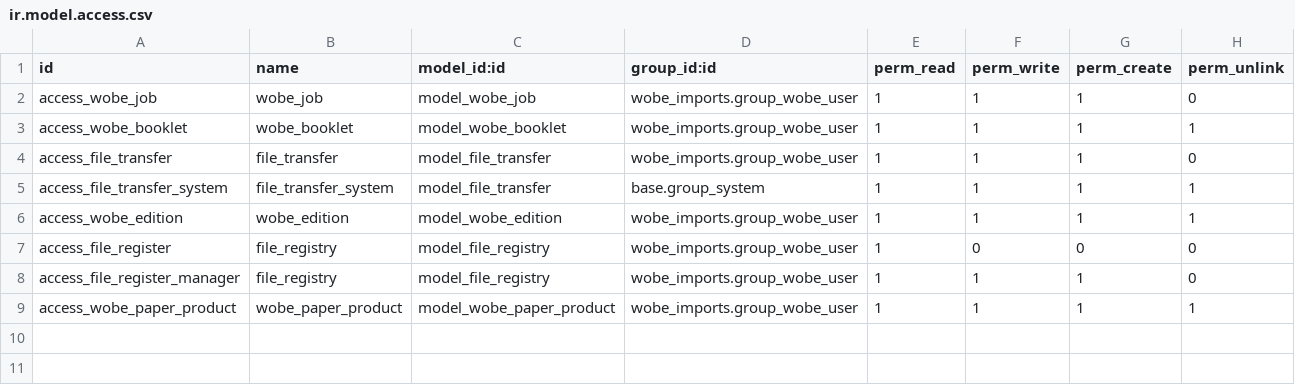
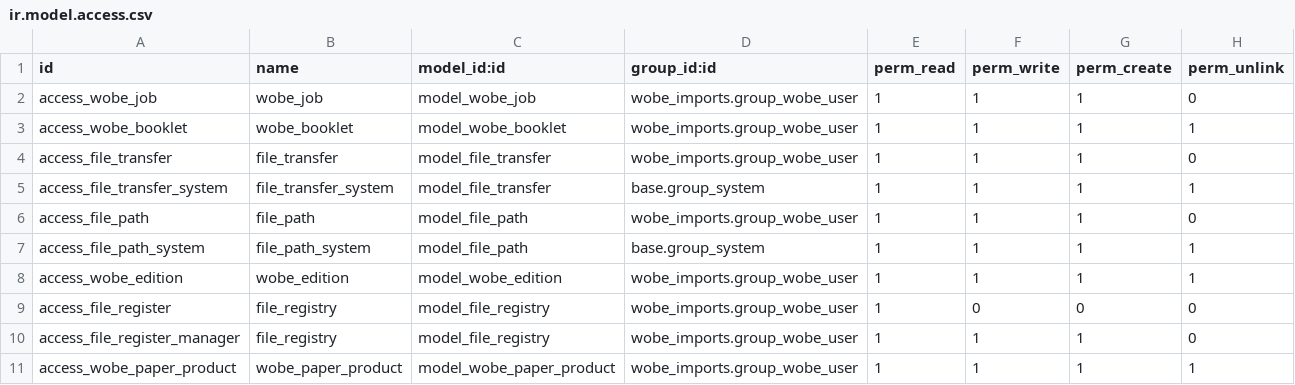
Before and after one commit to praveen-kumarG/bdu-addons, a CSV file: wobe_imports/security/ir.model.access.csv, drawn as a sheet.

Commit message:
Wobe Interface: access for file.path model

```diff
--- a/wobe_imports/security/ir.model.access.csv
+++ b/wobe_imports/security/ir.model.access.csv
@@ -5,2 +5,4 @@ access_file_transfer,file_transfer,model_file_transfer,wobe_imports.group_wobe_u
 access_file_transfer_system,file_transfer_system,model_file_transfer,base.group_system,1,1,1,1
+access_file_path,file_path,model_file_path,wobe_imports.group_wobe_user,1,1,1,0
+access_file_path_system,file_path_system,model_file_path,base.group_system,1,1,1,1
 access_wobe_edition,wobe_edition,model_wobe_edition,wobe_imports.group_wobe_user,1,1,1,1
```
